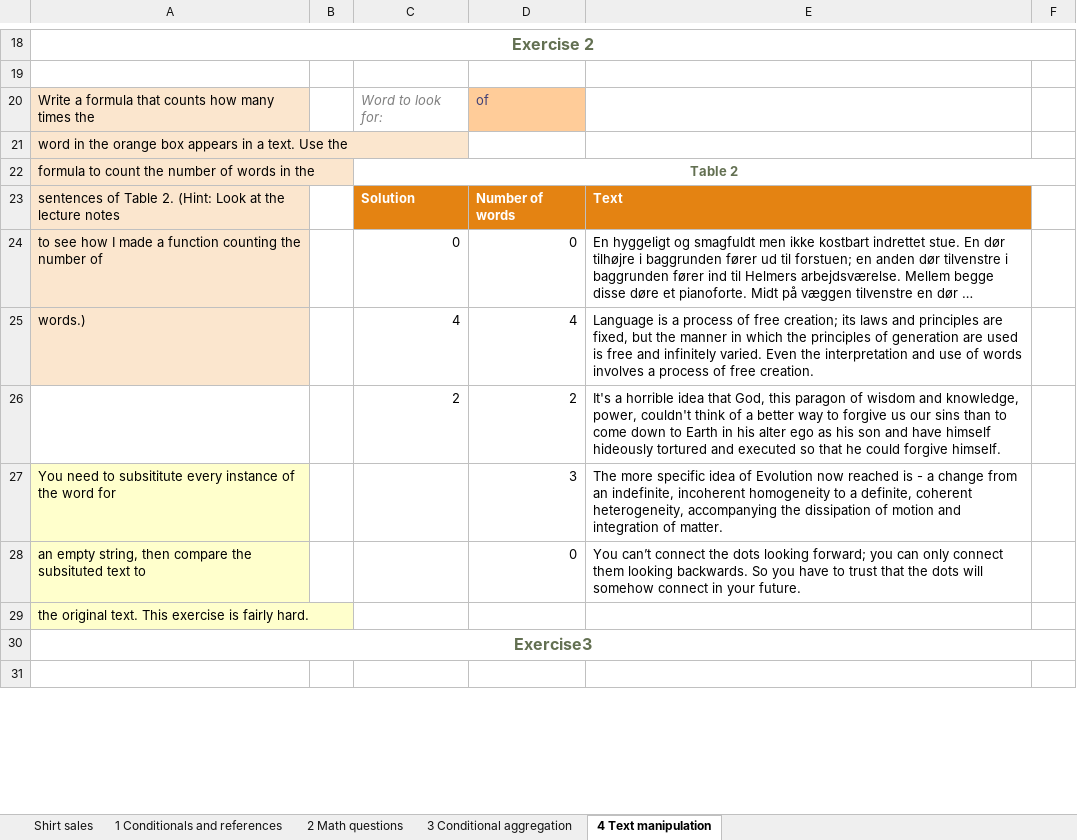
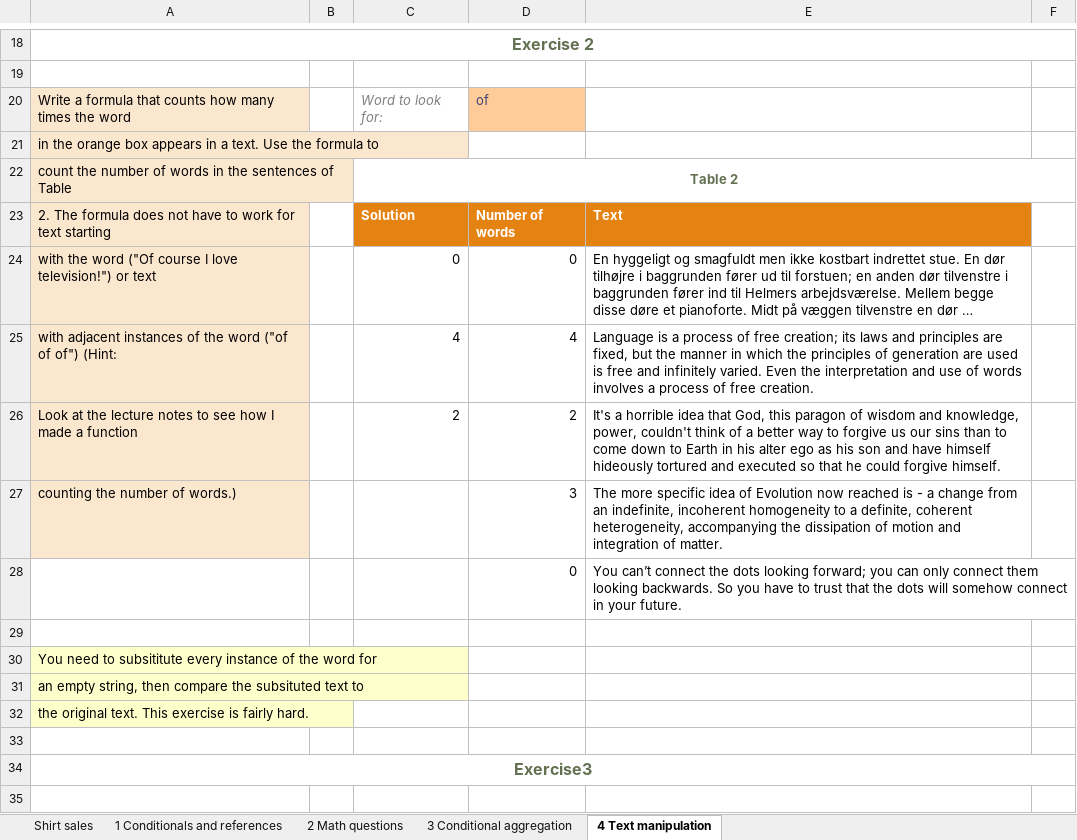
Before and after one commit to BI-DS/ELE-3915, an Excel workbook: exercises/exercises02_solutions.xlsx, sheet 4 Text manipulation, drawn as a sheet; only a part is shown, gaps mark what is left out; long unchanged cells end in …; values as stored, in another font and other column widths than the file's, no borders; the diff names each change by its address in the sheet, - before the commit and + after, or states it on an @@ line.

Commit message:
Better question in ex.2 on text manip.

```diff
--- a/exercises/exercises02_solutions.xlsx (sheet 4 Text manipulation)
+++ b/exercises/exercises02_solutions.xlsx (sheet 4 Text manipulation)
-A20: …times the
+A20: …times the word
-A21: word in the orange box appears in a text. Use the
+A21: in the orange box appears in a text. Use the formula to
-A22: formula to count the number of words in the
+A22: count the number of words in the sentences of Table
-A23: sentences of Table 2. (Hint: Look at the lecture notes
+A23: 2. The formula does not have to work for text starting
-A24: to see how I made a function counting the number of
+A24: with the word ("Of course I love television!") or text
-A25: words.)
+A25: with adjacent instances of the word ("of of of") (Hint:
-A26: (empty)
+A26: Look at the lecture notes to see how I made a function
-A26 fill: none
+A26 fill: #FBE6CE
-A27: You need to subsititute every instance of the word for
+A27: counting the number of words.)
-A27 fill: #FFFFCC
+A27 fill: #FBE6CE
-A28: an empty string, then compare the subsituted text to
+A28: (empty)
-A28 fill: #FFFFCC
+A28 fill: none
+row 29: (empty)
+row 30: You need to subsititute every instance of the word for
+row 31: an empty string, then compare the subsituted text to
+row 33: (empty)
```
Also changed, not shown: formulas that keep their value, charts or pictures, exercises/exercises02.xlsx.
